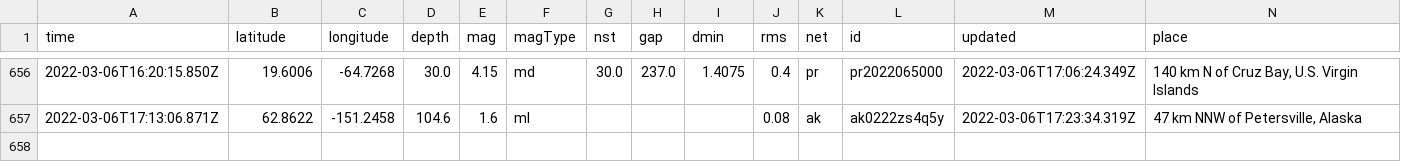
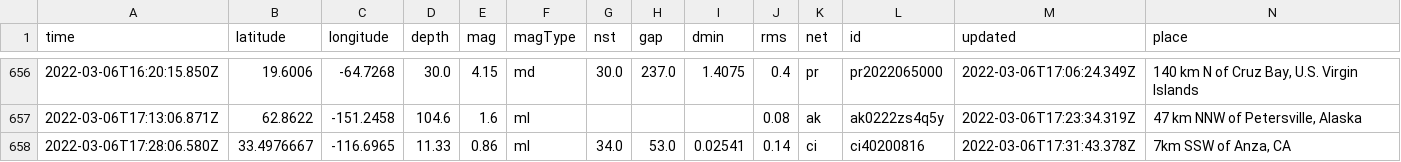
Before and after one commit to jakeneenan/nicar22-github-actions, a CSV file: usgs_main.csv, drawn as a sheet; only a part is shown, gaps mark what is left out; rows hold the shown columns only; the diff names each change by its address in the sheet, - before the commit and + after, or states it on an @@ line.

```diff
--- a/usgs_main.csv
+++ b/usgs_main.csv
+row 658: 2022-03-06T17:28:06.580Z | 33.4976667 | -116.6965 | 11.33 | 0.86 | ml | 34.0 | 53.0 | 0.02541 | 0.14 | ci | ci40200816 | 2022-03-06T17:31:43.378Z | 7km SSW of Anza, CA
```
